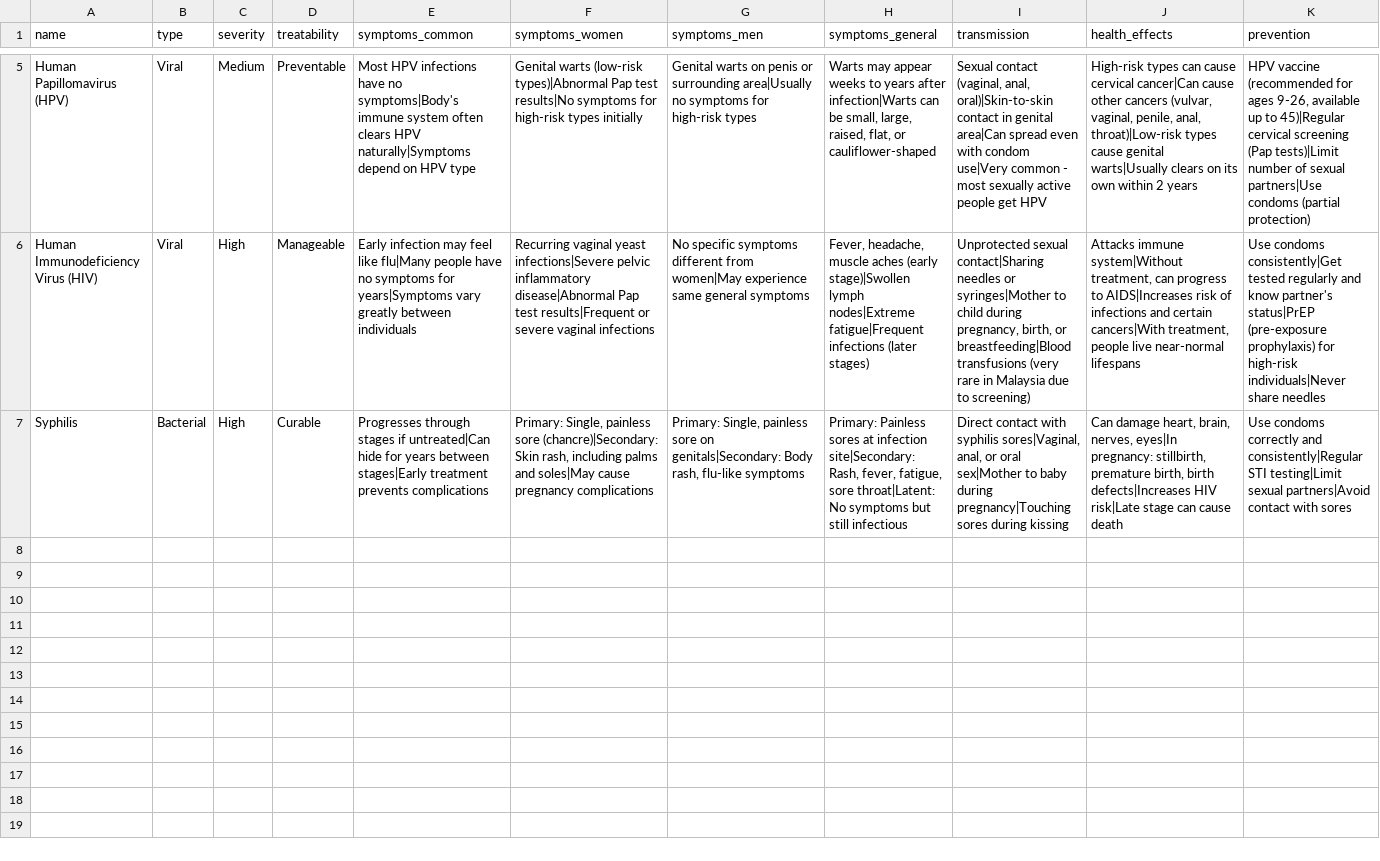
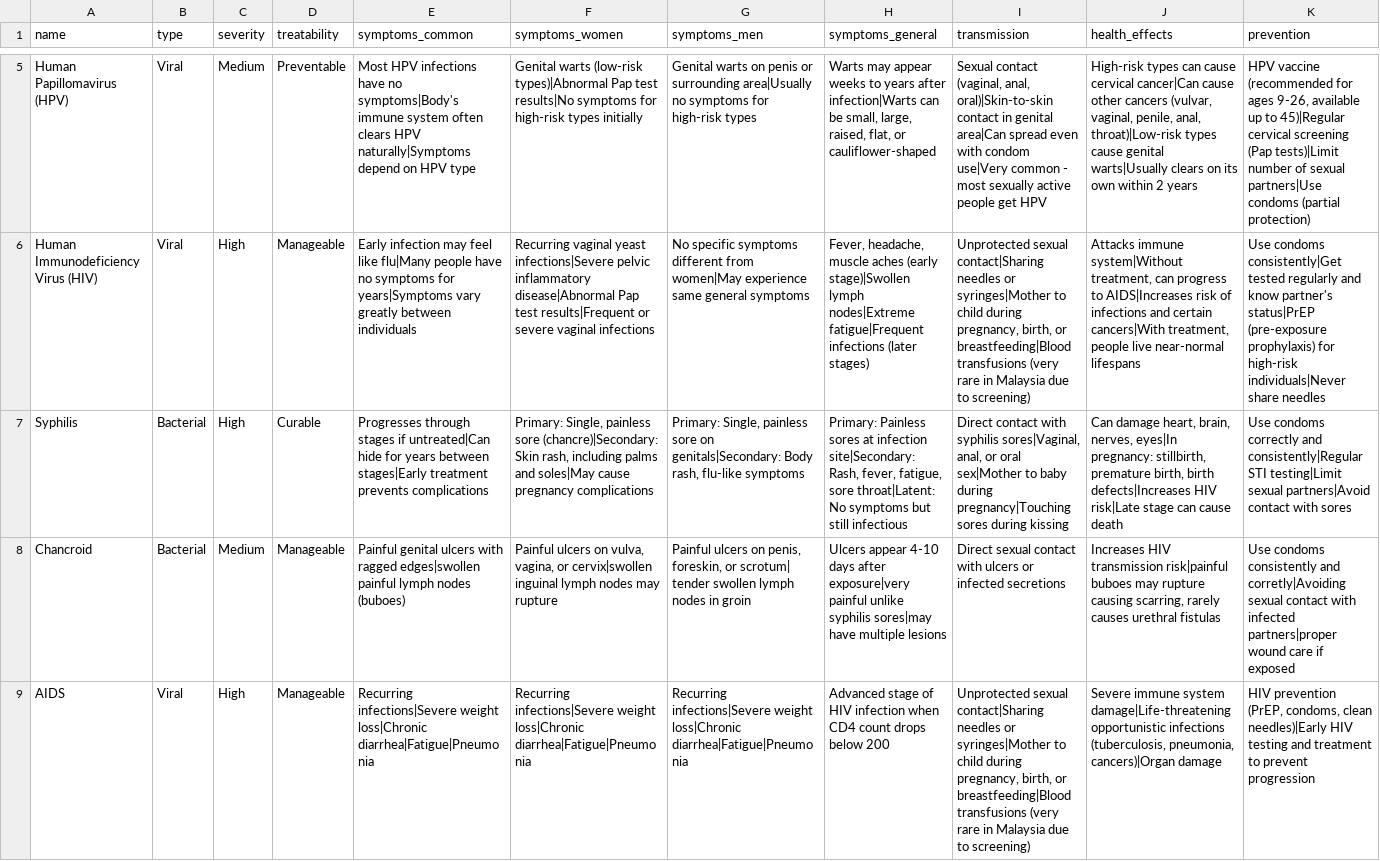
Before and after one commit to aircrushinOrg/Safhira, a CSV file: db/data/sti_data.csv, drawn as a sheet; only a part is shown, gaps mark what is left out; rows hold the shown columns only; the diff names each change by its address in the sheet, - before the commit and + after, or states it on an @@ line.

Commit message:
[Epics 1] Populate all the missing data for chancroid and aids

```diff
--- a/db/data/sti_data.csv
+++ b/db/data/sti_data.csv
+row 8: Chancroid | Bacterial | Medium | Manageable | Painful genital ulcers with ragged edges|swollen painful lymph nodes (buboes) | Painful ulcers on vulva, vagina, or cervix|swollen inguinal lymph nodes may rupture | Painful ulcers on penis, foreskin, or scrotum| tender swollen lymph nodes in groin | Ulcers appear 4-10 days after exposure|very painful unlike syphilis sores|may have multiple lesions | Direct sexual contact with ulcers or infected secretions | Increases HIV transmission risk|painful buboes may rupture causing scarring, rarely causes urethral fistulas | Use condoms consistently and corretly|Avoiding sexual contact with infected partners|proper wound care if exposed
+row 9: AIDS | Viral | High | Manageable | Recurring infections|Severe weight loss|Chronic diarrhea|Fatigue|Pneumonia | Recurring infections|Severe weight loss|Chronic diarrhea|Fatigue|Pneumonia | Recurring infections|Severe weight loss|Chronic diarrhea|Fatigue|Pneumonia | Advanced stage of HIV infection when CD4 count drops below 200 | Unprotected sexual contact|Sharing needles or syringes|Mother to child during pregnancy, birth, or breastfeeding|Blood transfusions (very rare in Malaysia due to screening) | Severe immune system damage|Life-threatening opportunistic infections (tuberculosis, pneumonia, cancers)|Organ damage | HIV prevention (PrEP, condoms, clean needles)|Early HIV testing and treatment to prevent progression
```
